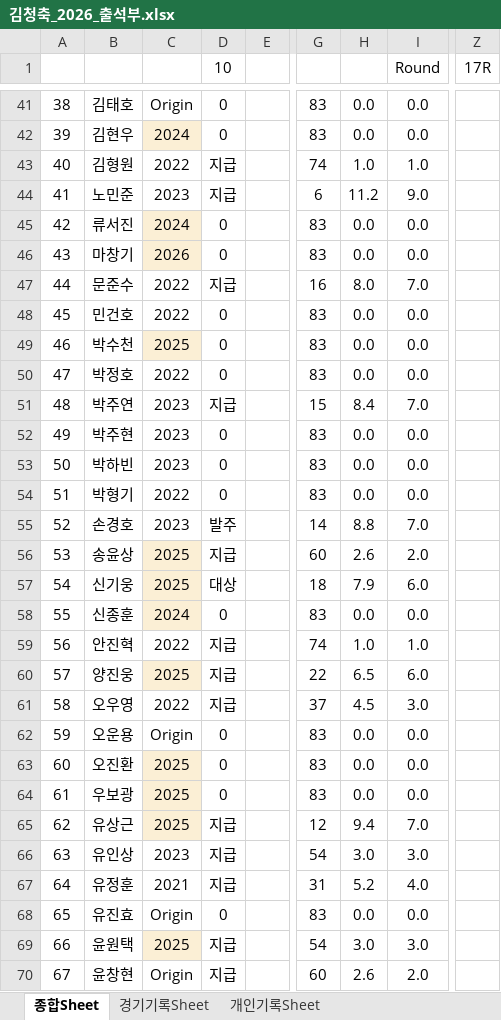
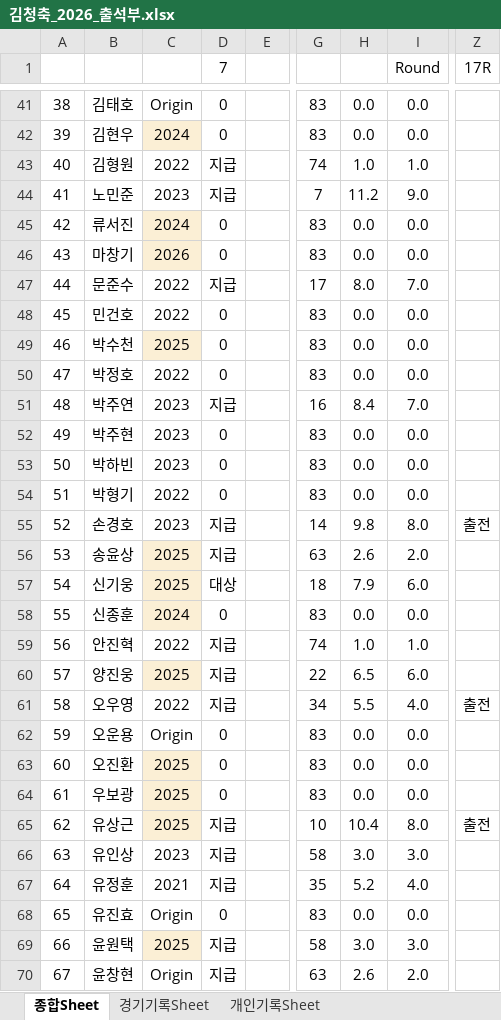
Before and after one commit to winclead/FCKCC, an Excel workbook: 김청축_2026_출석부.xlsx, sheet 종합Sheet, drawn as a sheet; only a part is shown, gaps mark what is left out; values as stored, in another font and other column widths than the file's, no borders; conditional formats not drawn; the diff covers the shown part only; the diff names each change by its address in the sheet, - before the commit and + after, or states it on an @@ line.

Commit message:
Update 김청축_2026_출석부.xlsx via Dashboard

```diff
--- a/김청축_2026_출석부.xlsx (sheet 종합Sheet)
+++ b/김청축_2026_출석부.xlsx (sheet 종합Sheet)
-D1: 10
+D1: 7
-G44: 6
+G44: 7
-G47: 16
+G47: 17
-G51: 15
+G51: 16
-D55 (7): 발주
+D55 (7): 지급
-H55: 8.8
+H55: 9.8
-I55 (Round): 7.0
+I55 (Round): 8.0
-Z55 (17R): (empty)
+Z55 (17R): 출전
-G56: 60
+G56: 63
-G61: 37
+G61: 34
-H61: 4.5
+H61: 5.5
-I61 (Round): 3.0
+I61 (Round): 4.0
-Z61 (17R): (empty)
+Z61 (17R): 출전
-G65: 12
+G65: 10
-H65: 9.4
+H65: 10.4
-I65 (Round): 7.0
+I65 (Round): 8.0
-Z65 (17R): (empty)
+Z65 (17R): 출전
-G66: 54
+G66: 58
-G67: 31
+G67: 35
-G69: 54
+G69: 58
-G70: 60
+G70: 63
```
Also changed, not shown: 119 edited cells elsewhere in this sheet.
